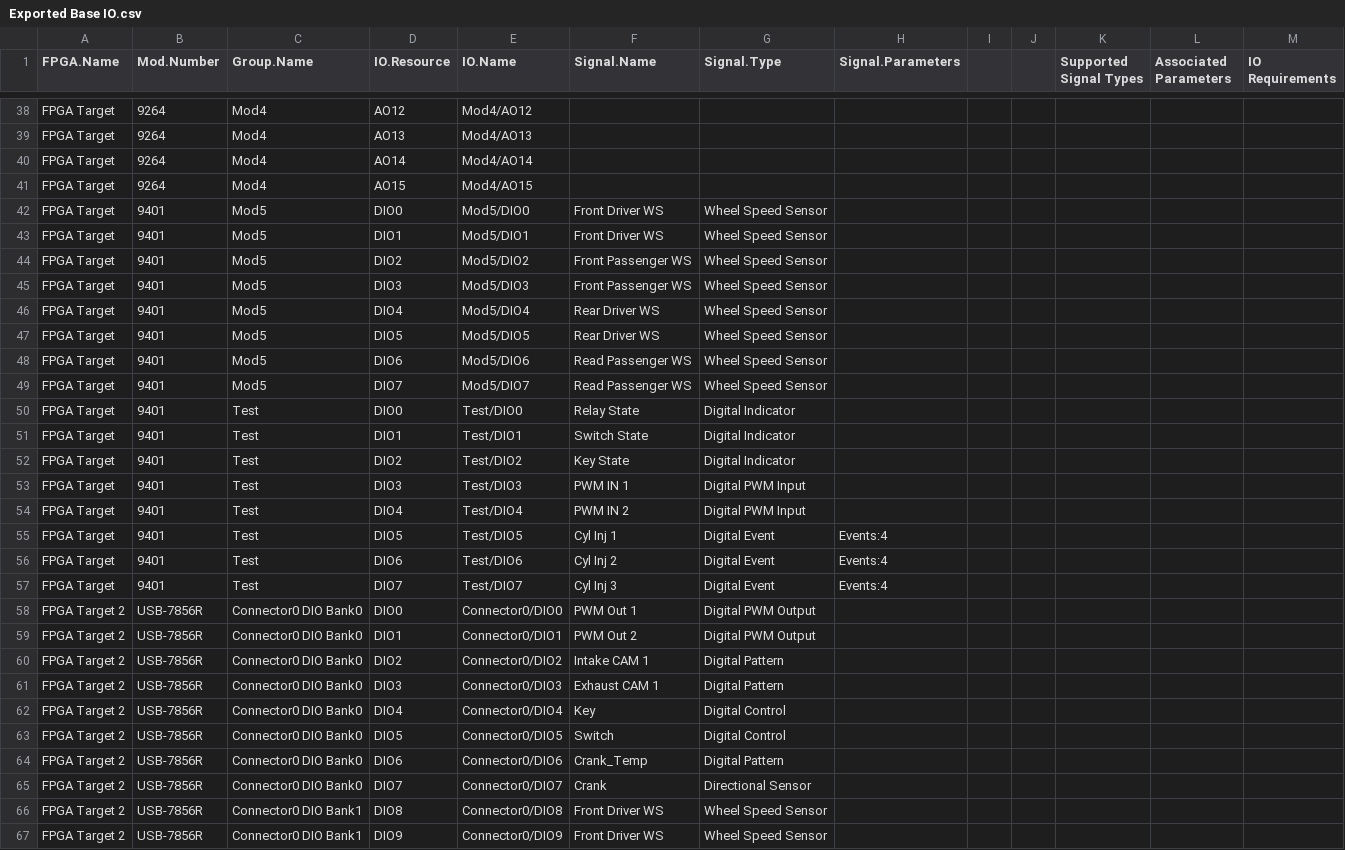
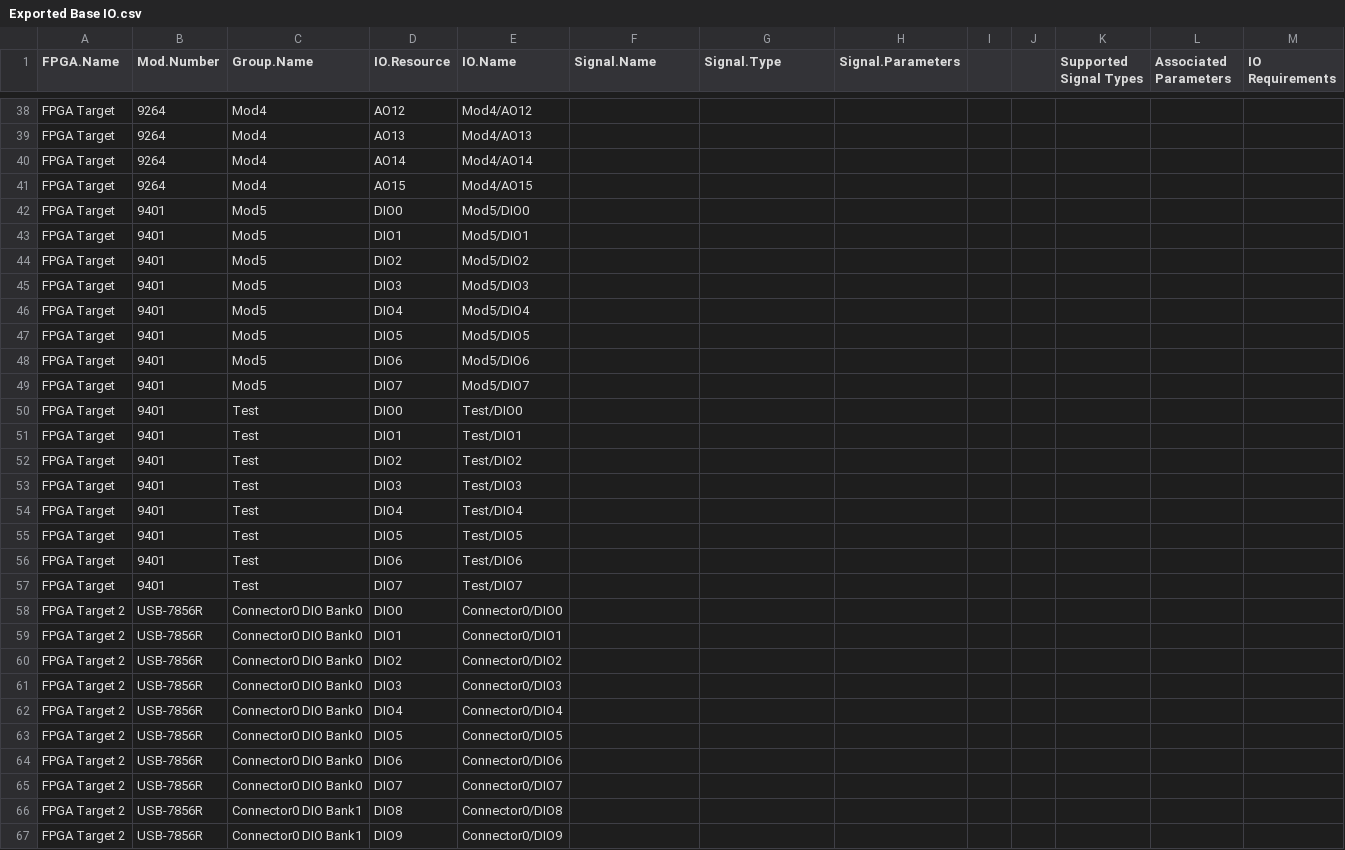
Before and after one commit to NISystemsEngineering/ni-LunchAndLearn-ScriptLvFpgaFromCsvExamples, a CSV file: Source/Testing/R Series + cRIO/Exported Base IO.csv, drawn as a sheet; only a part is shown, gaps mark what is left out; the diff covers the shown part only.

```diff
--- a/Source/Testing/R Series + cRIO/Exported Base IO.csv
+++ b/Source/Testing/R Series + cRIO/Exported Base IO.csv
@@ -41,27 +41,27 @@ FPGA Target,9264,Mod4,AO14,Mod4/AO14,,,,,,,,
 FPGA Target,9264,Mod4,AO15,Mod4/AO15,,,,,,,,
-FPGA Target,9401,Mod5,DIO0,Mod5/DIO0,Front Driver WS,Wheel Speed Sensor,,,,,,
-FPGA Target,9401,Mod5,DIO1,Mod5/DIO1,Front Driver WS,Wheel Speed Sensor,,,,,,
-FPGA Target,9401,Mod5,DIO2,Mod5/DIO2,Front Passenger WS,Wheel Speed Sensor,,,,,,
-FPGA Target,9401,Mod5,DIO3,Mod5/DIO3,Front Passenger WS,Wheel Speed Sensor,,,,,,
-FPGA Target,9401,Mod5,DIO4,Mod5/DIO4,Rear Driver WS,Wheel Speed Sensor,,,,,,
-FPGA Target,9401,Mod5,DIO5,Mod5/DIO5,Rear Driver WS,Wheel Speed Sensor,,,,,,
-FPGA Target,9401,Mod5,DIO6,Mod5/DIO6,Read Passenger WS,Wheel Speed Sensor,,,,,,
-FPGA Target,9401,Mod5,DIO7,Mod5/DIO7,Read Passenger WS,Wheel Speed Sensor,,,,,,
-FPGA Target,9401,Test,DIO0,Test/DIO0,Relay State,Digital Indicator,,,,,,
-FPGA Target,9401,Test,DIO1,Test/DIO1,Switch State,Digital Indicator,,,,,,
-FPGA Target,9401,Test,DIO2,Test/DIO2,Key State,Digital Indicator,,,,,,
-FPGA Target,9401,Test,DIO3,Test/DIO3,PWM IN 1,Digital PWM Input,,,,,,
-FPGA Target,9401,Test,DIO4,Test/DIO4,PWM IN 2,Digital PWM Input,,,,,,
-FPGA Target,9401,Test,DIO5,Test/DIO5,Cyl Inj 1,Digital Event,Events:4,,,,,
-FPGA Target,9401,Test,DIO6,Test/DIO6,Cyl Inj 2,Digital Event,Events:4,,,,,
-FPGA Target,9401,Test,DIO7,Test/DIO7,Cyl Inj 3,Digital Event,Events:4,,,,,
-FPGA Target 2,USB-7856R,Connector0 DIO Bank0,DIO0,Connector0/DIO0,PWM Out 1,Digital PWM Output,,,,,,
-FPGA Target 2,USB-7856R,Connector0 DIO Bank0,DIO1,Connector0/DIO1,PWM Out 2,Digital PWM Output,,,,,,
-FPGA Target 2,USB-7856R,Connector0 DIO Bank0,DIO2,Connector0/DIO2,Intake CAM 1,Digital Pattern,,,,,,
-FPGA Target 2,USB-7856R,Connector0 DIO Bank0,DIO3,Connector0/DIO3,Exhaust CAM 1,Digital Pattern,,,,,,
-FPGA Target 2,USB-7856R,Connector0 DIO Bank0,DIO4,Connector0/DIO4,Key,Digital Control,,,,,,
-FPGA Target 2,USB-7856R,Connector0 DIO Bank0,DIO5,Connector0/DIO5,Switch,Digital Control,,,,,,
-FPGA Target 2,USB-7856R,Connector0 DIO Bank0,DIO6,Connector0/DIO6,Crank_Temp,Digital Pattern,,,,,,
-FPGA Target 2,USB-7856R,Connector0 DIO Bank0,DIO7,Connector0/DIO7,Crank,Directional Sensor,,,,,,
-FPGA Target 2,USB-7856R,Connector0 DIO Bank1,DIO8,Connector0/DIO8,Front Driver WS,Wheel Speed Sensor,,,,,,
-FPGA Target 2,USB-7856R,Connector0 DIO Bank1,DIO9,Connector0/DIO9,Front Driver WS,Wheel Speed Sensor,,,,,,
+FPGA Target,9401,Mod5,DIO0,Mod5/DIO0,,,,,,,,
+FPGA Target,9401,Mod5,DIO1,Mod5/DIO1,,,,,,,,
+FPGA Target,9401,Mod5,DIO2,Mod5/DIO2,,,,,,,,
+FPGA Target,9401,Mod5,DIO3,Mod5/DIO3,,,,,,,,
+FPGA Target,9401,Mod5,DIO4,Mod5/DIO4,,,,,,,,
+FPGA Target,9401,Mod5,DIO5,Mod5/DIO5,,,,,,,,
+FPGA Target,9401,Mod5,DIO6,Mod5/DIO6,,,,,,,,
+FPGA Target,9401,Mod5,DIO7,Mod5/DIO7,,,,,,,,
+FPGA Target,9401,Test,DIO0,Test/DIO0,,,,,,,,
+FPGA Target,9401,Test,DIO1,Test/DIO1,,,,,,,,
+FPGA Target,9401,Test,DIO2,Test/DIO2,,,,,,,,
+FPGA Target,9401,Test,DIO3,Test/DIO3,,,,,,,,
+FPGA Target,9401,Test,DIO4,Test/DIO4,,,,,,,,
+FPGA Target,9401,Test,DIO5,Test/DIO5,,,,,,,,
+FPGA Target,9401,Test,DIO6,Test/DIO6,,,,,,,,
+FPGA Target,9401,Test,DIO7,Test/DIO7,,,,,,,,
+FPGA Target 2,USB-7856R,Connector0 DIO Bank0,DIO0,Connector0/DIO0,,,,,,,,
+FPGA Target 2,USB-7856R,Connector0 DIO Bank0,DIO1,Connector0/DIO1,,,,,,,,
+FPGA Target 2,USB-7856R,Connector0 DIO Bank0,DIO2,Connector0/DIO2,,,,,,,,
+FPGA Target 2,USB-7856R,Connector0 DIO Bank0,DIO3,Connector0/DIO3,,,,,,,,
+FPGA Target 2,USB-7856R,Connector0 DIO Bank0,DIO4,Connector0/DIO4,,,,,,,,
+FPGA Target 2,USB-7856R,Connector0 DIO Bank0,DIO5,Connector0/DIO5,,,,,,,,
+FPGA Target 2,USB-7856R,Connector0 DIO Bank0,DIO6,Connector0/DIO6,,,,,,,,
+FPGA Target 2,USB-7856R,Connector0 DIO Bank0,DIO7,Connector0/DIO7,,,,,,,,
+FPGA Target 2,USB-7856R,Connector0 DIO Bank1,DIO8,Connector0/DIO8,,,,,,,,
+FPGA Target 2,USB-7856R,Connector0 DIO Bank1,DIO9,Connector0/DIO9,,,,,,,,
```
Also changed, not shown: 143 edited cells elsewhere in this file, 10 other files.
